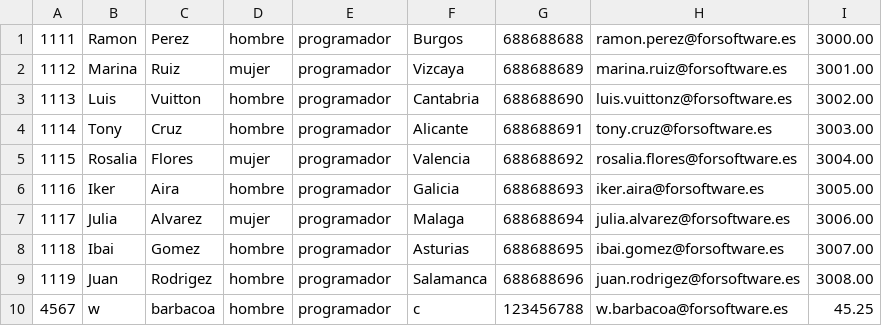
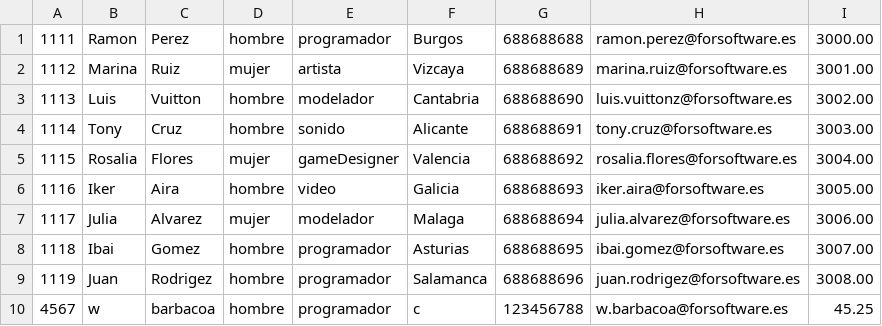
Before and after one commit to imZesk/forsoftware, a CSV file: forsoftware/src/Trabajadores.csv, drawn as a sheet.

```diff
--- a/forsoftware/src/Trabajadores.csv
+++ b/forsoftware/src/Trabajadores.csv
@@ -1,8 +1,8 @@
 1111;Ramon;Perez;hombre;programador;Burgos;688688688;ramon.perez@forsoftware.es;3000.00
-1112;Marina;Ruiz;mujer;programador;Vizcaya;688688689;marina.ruiz@forsoftware.es;3001.00
-1113;Luis;Vuitton;hombre;programador;Cantabria;688688690;luis.vuittonz@forsoftware.es;3002.00
-1114;Tony;Cruz;hombre;programador;Alicante;688688691;tony.cruz@forsoftware.es;3003.00
-1115;Rosalia;Flores;mujer;programador;Valencia;688688692;rosalia.flores@forsoftware.es;3004.00
-1116;Iker;Aira;hombre;programador;Galicia;688688693;iker.aira@forsoftware.es;3005.00
-1117;Julia;Alvarez;mujer;programador;Malaga;688688694;julia.alvarez@forsoftware.es;3006.00
+1112;Marina;Ruiz;mujer;artista;Vizcaya;688688689;marina.ruiz@forsoftware.es;3001.00
+1113;Luis;Vuitton;hombre;modelador;Cantabria;688688690;luis.vuittonz@forsoftware.es;3002.00
+1114;Tony;Cruz;hombre;sonido;Alicante;688688691;tony.cruz@forsoftware.es;3003.00
+1115;Rosalia;Flores;mujer;gameDesigner;Valencia;688688692;rosalia.flores@forsoftware.es;3004.00
+1116;Iker;Aira;hombre;video;Galicia;688688693;iker.aira@forsoftware.es;3005.00
+1117;Julia;Alvarez;mujer;modelador;Malaga;688688694;julia.alvarez@forsoftware.es;3006.00
 1118;Ibai;Gomez;hombre;programador;Asturias;688688695;ibai.gomez@forsoftware.es;3007.00
```
Also changed, not shown: 16 other files.
